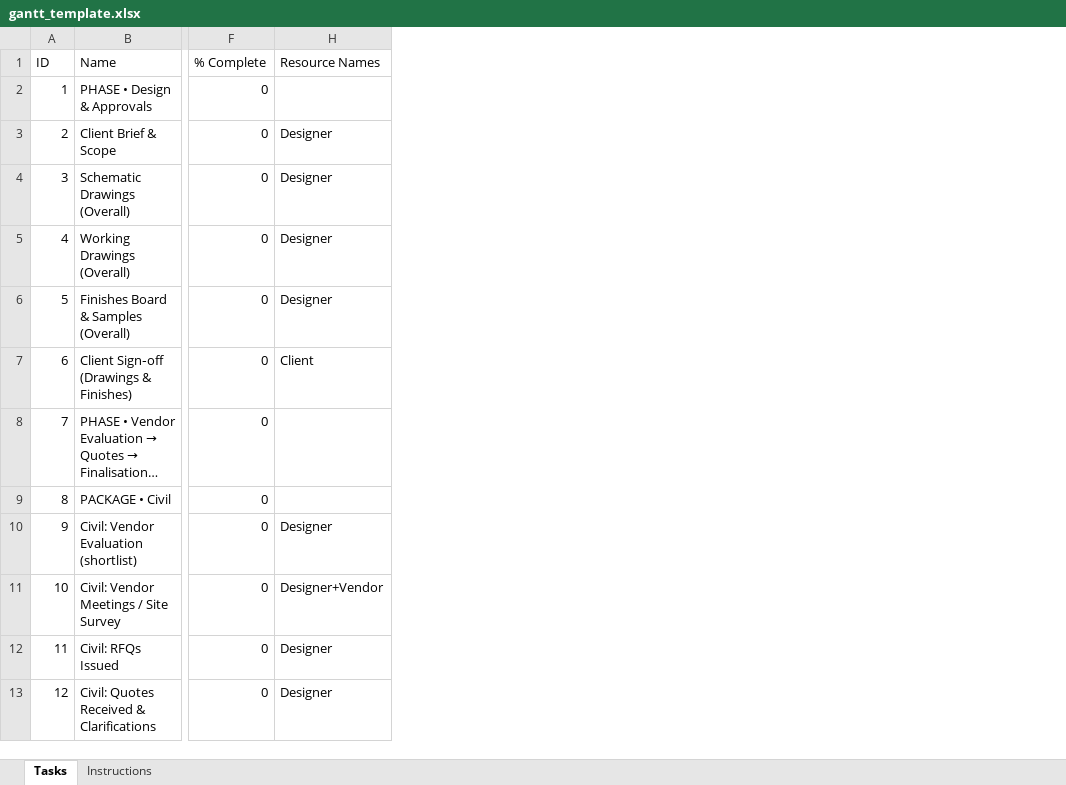
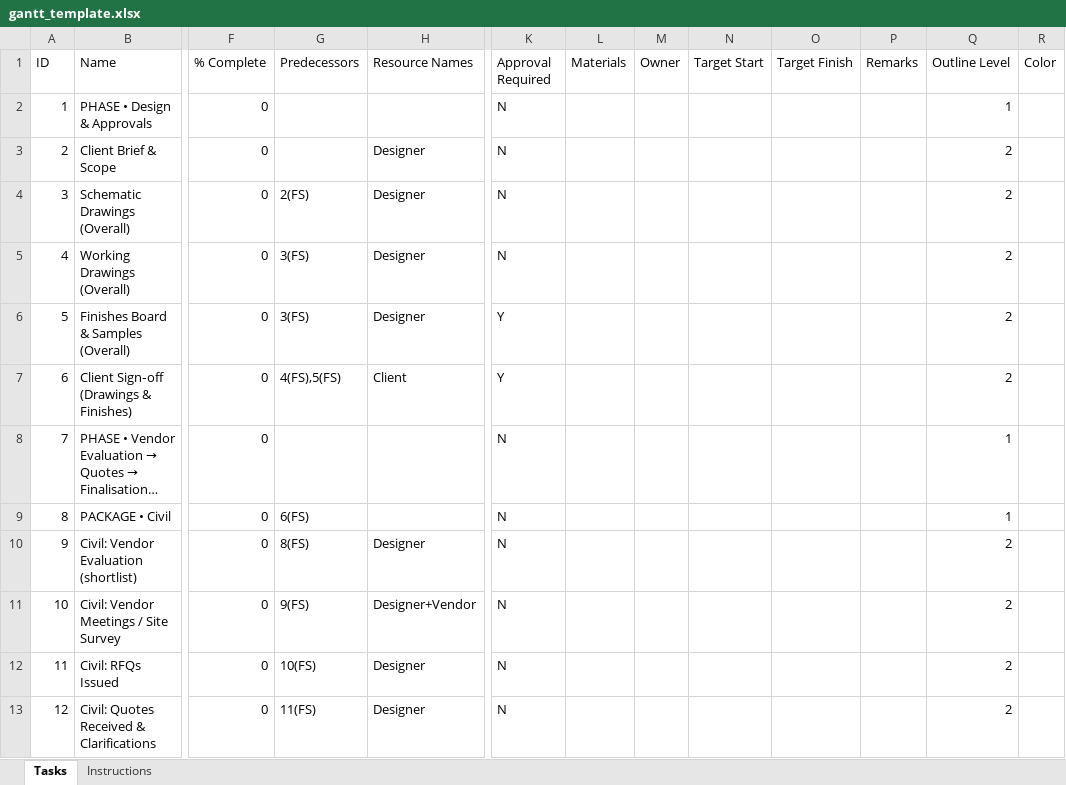
Before and after one commit to ashokhiremath6-collab/pixel-craft-3rd-Dec-25, an Excel workbook: attached_assets/gantt_template.xlsx, sheet Tasks, drawn as a sheet; only a part is shown, gaps mark what is left out; long unchanged cells end in …; values as stored, in another font and other column widths than the file's, no borders; the diff names each change by its address in the sheet, - before the commit and + after, or states it on an @@ line.

```diff
--- a/attached_assets/gantt_template.xlsx (sheet Tasks)
+++ b/attached_assets/gantt_template.xlsx (sheet Tasks)
@@ column G (Predecessors) unhidden, rows 4-13: 2(FS) | 3(FS) | 3(FS) | 4(FS),5(FS) |  | 6(FS) | 8(FS) | 9(FS) | 10(FS) | 11(FS) @@
@@ column K (Approval Required) unhidden, rows 2-13: N | N | N | N | Y | Y | N | N | N | N | N | N @@
@@ column L (Materials) unhidden, empty @@
@@ column M (Owner) unhidden, empty @@
@@ column N (Target Start) unhidden, empty @@
@@ column O (Target Finish) unhidden, empty @@
@@ column P (Remarks) unhidden, empty @@
@@ column Q (Outline Level) unhidden, rows 2-13: 1 | 2 | 2 | 2 | 2 | 2 | 1 | 1 | 2 | 2 | 2 | 2 @@
@@ column R (Color) unhidden, empty @@
```
